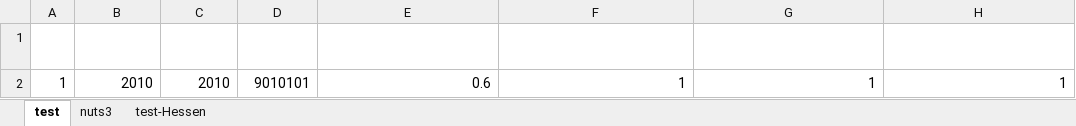
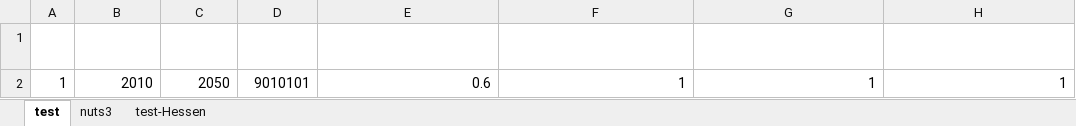
Before and after one commit to SongminYu/render, an Excel workbook: projects/test_building/input/SimulatorScenarios.xlsx, sheet test, drawn as a sheet; only a part is shown; values as stored, in another font and other column widths than the file's, no borders; table styles not drawn; the diff names each change by its address in the sheet, - before the commit and + after, or states it on an @@ line.

```diff
--- a/projects/test_building/input/SimulatorScenarios.xlsx (sheet test)
+++ b/projects/test_building/input/SimulatorScenarios.xlsx (sheet test)
-C2 (end_year): 2010
+C2 (end_year): 2050
```
Also changed, not shown: projects/test_building/input/Scenario_Infrastructure_Availability_DistrictHeating.xlsx, projects/test_building/input/Scenario_Infrastructure_Availability_Gas.xlsx, 3 other files.
